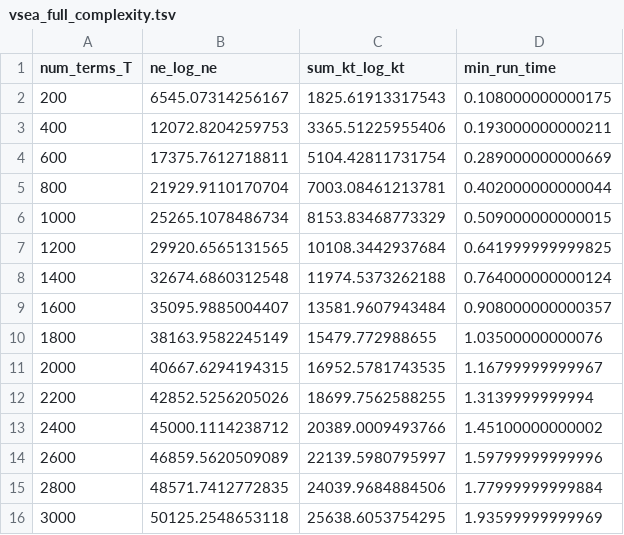
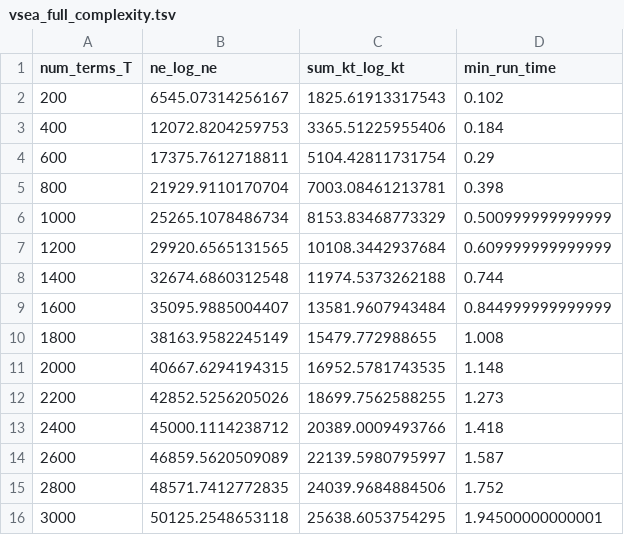
Before and after one commit to JoelRMath/EdgeCount, a TSV file: data-raw/res/vsea_full_complexity.tsv, drawn as a sheet.

```diff
--- a/data-raw/res/vsea_full_complexity.tsv
+++ b/data-raw/res/vsea_full_complexity.tsv
@@ -1,16 +1,16 @@
 num_terms_T	ne_log_ne	sum_kt_log_kt	min_run_time
-200	6545.07314256167	1825.61913317543	0.108000000000175
-400	12072.8204259753	3365.51225955406	0.193000000000211
-600	17375.7612718811	5104.42811731754	0.289000000000669
-800	21929.9110170704	7003.08461213781	0.402000000000044
-1000	25265.1078486734	8153.83468773329	0.509000000000015
-1200	29920.6565131565	10108.3442937684	0.641999999999825
-1400	32674.6860312548	11974.5373262188	0.764000000000124
-1600	35095.9885004407	13581.9607943484	0.908000000000357
-1800	38163.9582245149	15479.772988655	1.03500000000076
-2000	40667.6294194315	16952.5781743535	1.16799999999967
-2200	42852.5256205026	18699.7562588255	1.3139999999994
-2400	45000.1114238712	20389.0009493766	1.45100000000002
-2600	46859.5620509089	22139.5980795997	1.59799999999996
-2800	48571.7412772835	24039.9684884506	1.77999999999884
-3000	50125.2548653118	25638.6053754295	1.93599999999969
+200	6545.07314256167	1825.61913317543	0.102
+400	12072.8204259753	3365.51225955406	0.184
+600	17375.7612718811	5104.42811731754	0.29
+800	21929.9110170704	7003.08461213781	0.398
+1000	25265.1078486734	8153.83468773329	0.500999999999999
+1200	29920.6565131565	10108.3442937684	0.609999999999999
+1400	32674.6860312548	11974.5373262188	0.744
+1600	35095.9885004407	13581.9607943484	0.844999999999999
+1800	38163.9582245149	15479.772988655	1.008
+2000	40667.6294194315	16952.5781743535	1.148
+2200	42852.5256205026	18699.7562588255	1.273
+2400	45000.1114238712	20389.0009493766	1.418
+2600	46859.5620509089	22139.5980795997	1.587
+2800	48571.7412772835	24039.9684884506	1.752
+3000	50125.2548653118	25638.6053754295	1.94500000000001
```
Also changed, not shown: 24 other files.
